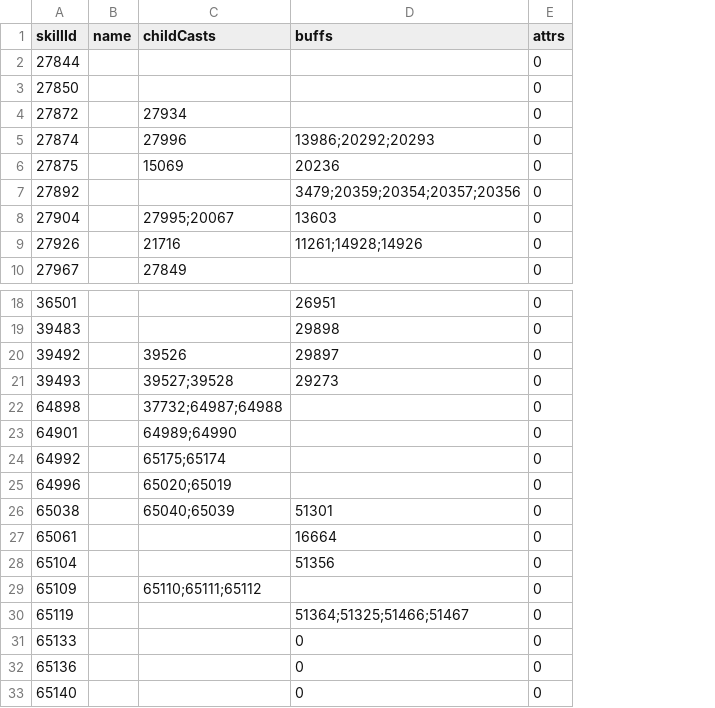
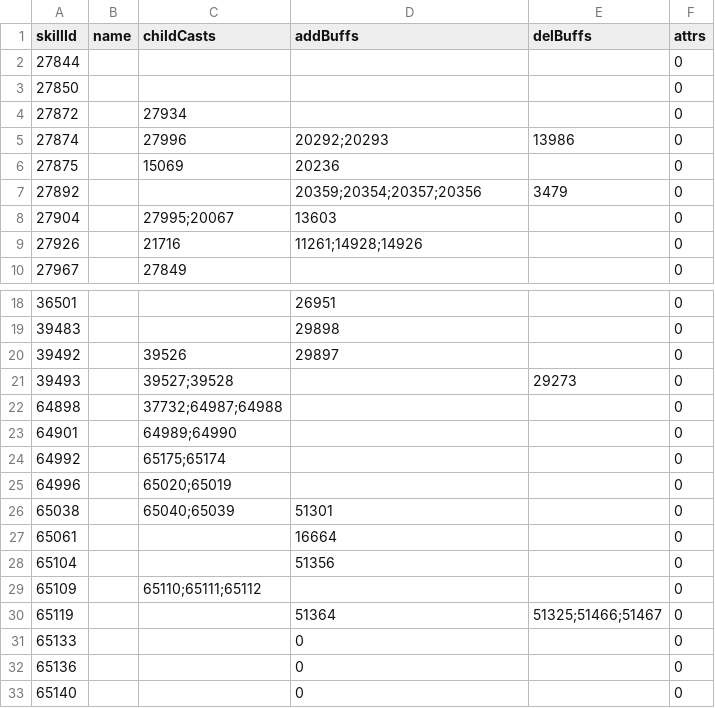
Before and after one commit to 853493541/reborn, a TSV file: ability_picker/data/passives_f1.tsv, drawn as a sheet; only a part is shown, gaps mark what is left out; the diff names each change by its address in the sheet, - before the commit and + after, or states it on an @@ line.

Commit message:
Ability: separate passive AddBuff/DelBuff; client applies both

```diff
--- a/ability_picker/data/passives_f1.tsv
+++ b/ability_picker/data/passives_f1.tsv
+column E (delBuffs), rows 5-7: 13986 |  | 3479; rows 21-30: 29273 |  |  |  |  |  |  |  |  | 51325;51466;51467
-D1: buffs
+D1: addBuffs
-D5 (addBuffs): 13986;20292;20293
+D5 (addBuffs): 20292;20293
-D7 (addBuffs): 3479;20359;20354;20357;20356
+D7 (addBuffs): 20359;20354;20357;20356
-D21 (addBuffs): 29273
+D21 (addBuffs): (empty)
-D30 (addBuffs): 51364;51325;51466;51467
+D30 (addBuffs): 51364
```
Also changed, not shown: 5 other files.
